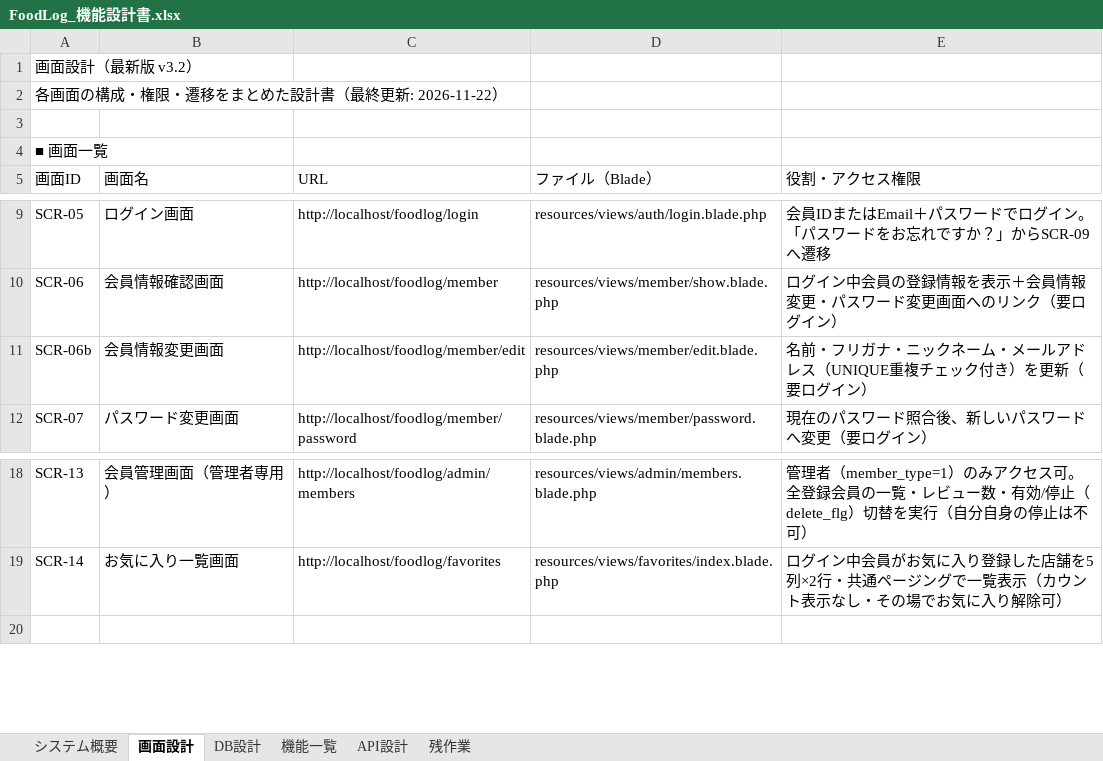
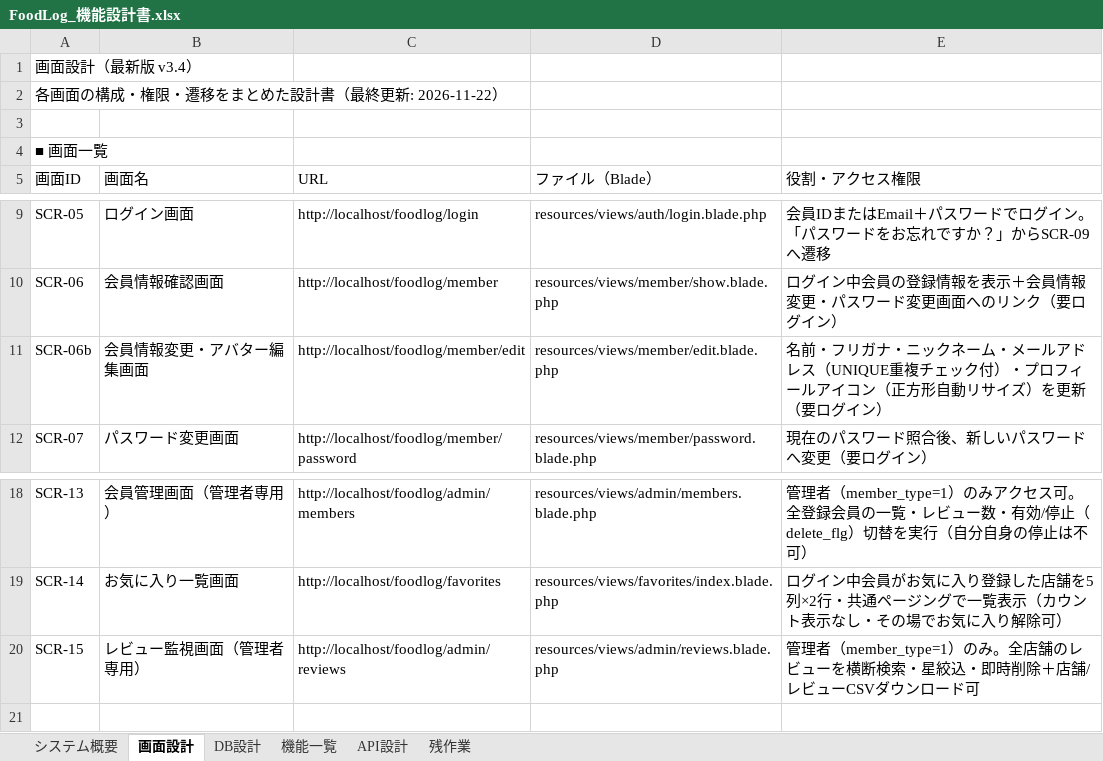
Before and after one commit to Anwaiii/foodlog, an Excel workbook: docs/FoodLog_機能設計書.xlsx, sheet 画面設計, drawn as a sheet; only a part is shown, gaps mark what is left out; values as stored, in another font and other column widths than the file's, no cell formats; the diff names each change by its address in the sheet, - before the commit and + after, or states it on an @@ line.

Commit message:
feat: API 1-request optimization, image compression, profile/avatar edit, area/budget filters, toasts, maps/share, custom errors, admin reviews & CSV export (spec v3.4)

```diff
--- a/docs/FoodLog_機能設計書.xlsx (sheet 画面設計)
+++ b/docs/FoodLog_機能設計書.xlsx (sheet 画面設計)
-A1 (画面ID): 画面設計（最新版 v3.2）
+A1 (画面ID): 画面設計（最新版 v3.4）
-B11 (画面名): 会員情報変更画面
+B11 (画面名): 会員情報変更・アバター編集画面
-E11 (役割・アクセス権限): …ェック付き）を更新…
+E11 (役割・アクセス権限): …ェック付）・プロフィールアイコン（正方形自動リサイズ）を更新…
+row 20: SCR-15 | レビュー監視画面（管理者専用） | http://localhost/foodlog/admin/reviews | resources/views/admin/reviews.blade.php | 管理者（member_type=1）のみ。全店舗のレビューを横断検索・星絞込・即時削除＋店舗/レビューCSVダウンロード可
```
Also changed, not shown: sheet API設計, sheet DB設計, sheet 機能一覧, sheet システム概要, cell formats, 33 other files.
